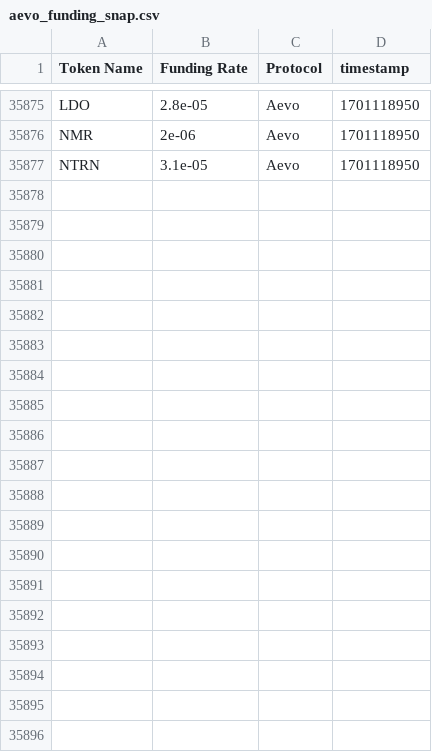
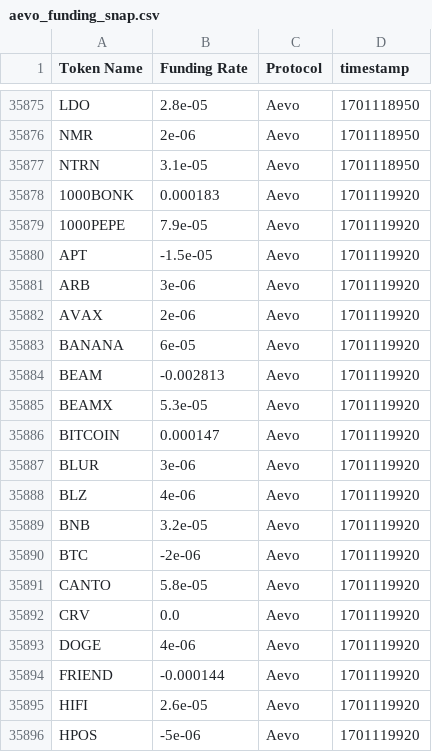
Before and after one commit to 0xsumatt/funding_rate_snaps, a CSV file: aevo_funding_snap.csv, drawn as a sheet; only a part is shown, gaps mark what is left out; the diff names each change by its address in the sheet, - before the commit and + after, or states it on an @@ line.

```diff
--- a/aevo_funding_snap.csv
+++ b/aevo_funding_snap.csv
+row 35878: 1000BONK | 0.000183 | Aevo | 1701119920
+row 35879: 1000PEPE | 7.9e-05 | Aevo | 1701119920
+row 35880: APT | -1.5e-05 | Aevo | 1701119920
+row 35881: ARB | 3e-06 | Aevo | 1701119920
+row 35882: AVAX | 2e-06 | Aevo | 1701119920
+row 35883: BANANA | 6e-05 | Aevo | 1701119920
+row 35884: BEAM | -0.002813 | Aevo | 1701119920
+row 35885: BEAMX | 5.3e-05 | Aevo | 1701119920
+row 35886: BITCOIN | 0.000147 | Aevo | 1701119920
+row 35887: BLUR | 3e-06 | Aevo | 1701119920
+row 35888: BLZ | 4e-06 | Aevo | 1701119920
+row 35889: BNB | 3.2e-05 | Aevo | 1701119920
+row 35890: BTC | -2e-06 | Aevo | 1701119920
+row 35891: CANTO | 5.8e-05 | Aevo | 1701119920
+row 35892: CRV | 0.0 | Aevo | 1701119920
+row 35893: DOGE | 4e-06 | Aevo | 1701119920
+row 35894: FRIEND | -0.000144 | Aevo | 1701119920
+row 35895: HIFI | 2.6e-05 | Aevo | 1701119920
+row 35896: HPOS | -5e-06 | Aevo | 1701119920
```
Also changed, not shown: mango_funding_snap.csv.
